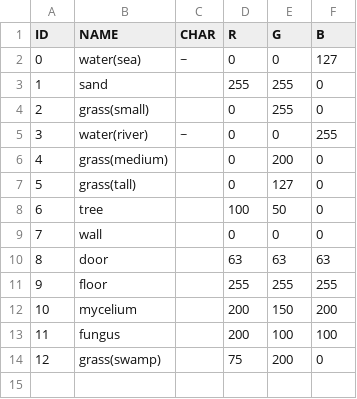
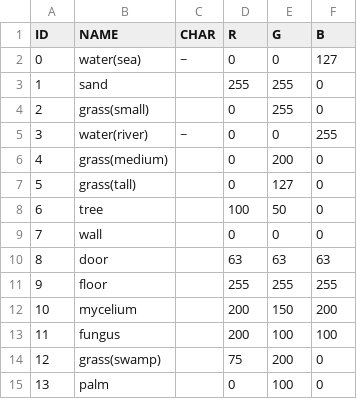
Before and after one commit to Lyniat/rogue-island, a CSV file: data/index/tiles.csv, drawn as a sheet; the diff names each change by its address in the sheet, - before the commit and + after, or states it on an @@ line.

```diff
--- a/data/index/tiles.csv
+++ b/data/index/tiles.csv
+row 15: 13 | palm |  | 0 | 100 | 0
```
Also changed, not shown: data/index/biomes.csv, 19 other files.
